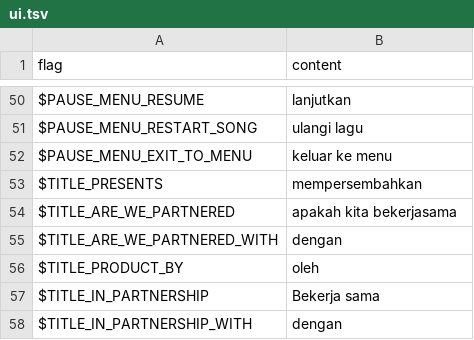
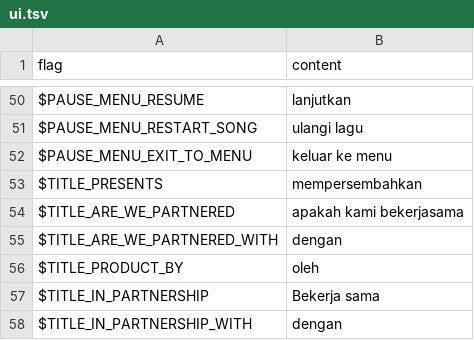
Before and after one commit to Perkedel/Kaded-fnf-mods, a TSV file: assets/locales/id-ID/ui.tsv, drawn as a sheet; only a part is shown, gaps mark what is left out.

```diff
--- a/assets/locales/id-ID/ui.tsv
+++ b/assets/locales/id-ID/ui.tsv
@@ -53,3 +53,3 @@ $PAUSE_MENU_EXIT_TO_MENU	keluar ke menu
 $TITLE_PRESENTS	mempersembahkan
-$TITLE_ARE_WE_PARTNERED	apakah kita bekerjasama
+$TITLE_ARE_WE_PARTNERED	apakah kami bekerjasama
 $TITLE_ARE_WE_PARTNERED_WITH	dengan
```
Also changed, not shown: 4 other files.
